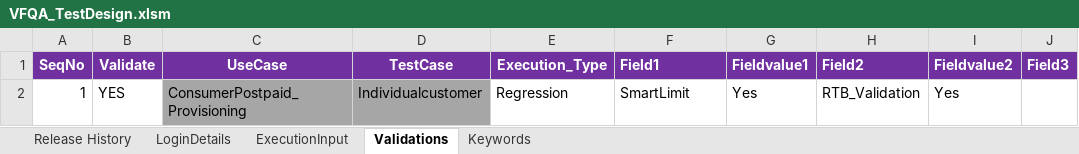
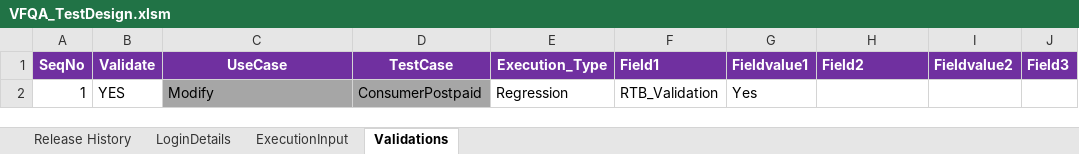
Before and after one commit to imran0404y/Vodafone_QAR, an Excel workbook: Framework/Directory/VFQA_TestDesign.xlsm, sheet Validations, drawn as a sheet; only a part is shown; values as stored, in another font and other column widths than the file's, no borders; the diff names each change by its address in the sheet, - before the commit and + after, or states it on an @@ line.

```diff
--- a/Framework/Directory/VFQA_TestDesign.xlsm (sheet Validations)
+++ b/Framework/Directory/VFQA_TestDesign.xlsm (sheet Validations)
@@ sheet tab hidden: Keywords @@
-C2 (UseCase): ConsumerPostpaid_Provisioning
+C2 (UseCase): Modify
-D2 (TestCase): Individualcustomer
+D2 (TestCase): ConsumerPostpaid
-F2 (Field1): SmartLimit
+F2 (Field1): RTB_Validation
-H2 (Field2): RTB_Validation
+H2 (Field2): (empty)
-I2 (Fieldvalue2): Yes
+I2 (Fieldvalue2): (empty)
```
Also changed, not shown: sheet ExecutionInput, 1 other file.
